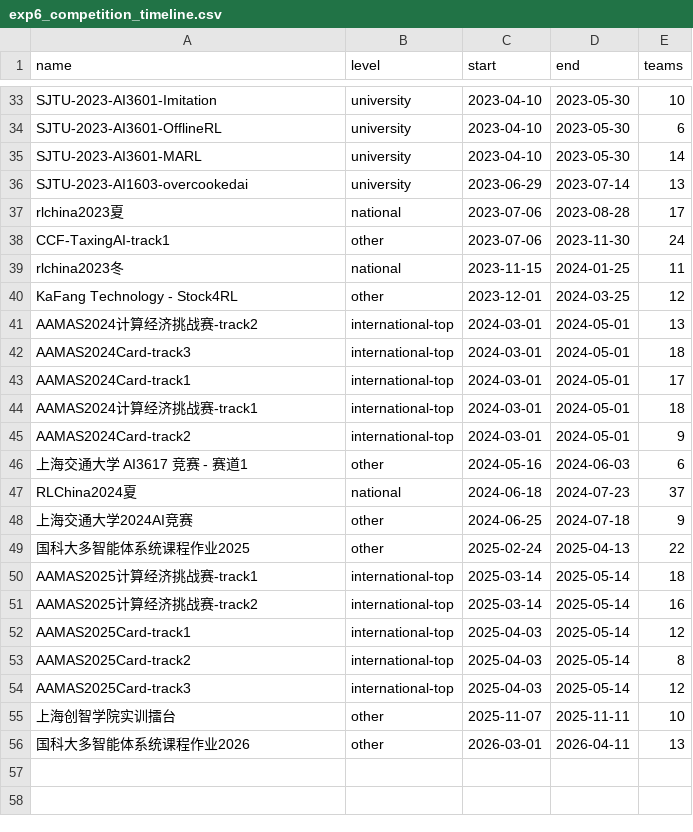
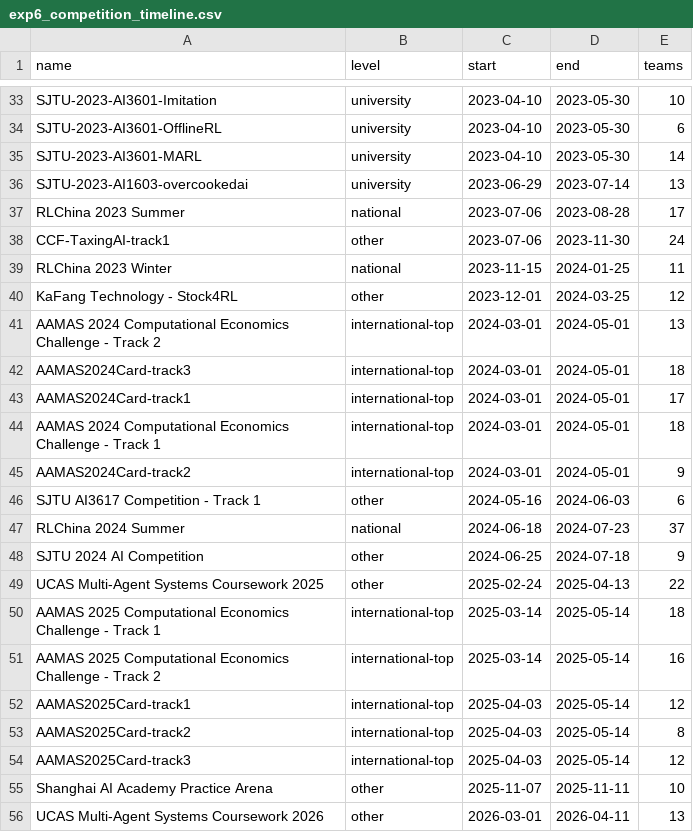
Before and after one commit to AliceBruce/jidiplatform, a CSV file: data/exp6/exp6_competition_timeline.csv, drawn as a sheet; only a part is shown, gaps mark what is left out; the diff covers the shown part only.

Commit message:
Translate all Chinese text to English in data files

```diff
--- a/data/exp6/exp6_competition_timeline.csv
+++ b/data/exp6/exp6_competition_timeline.csv
@@ -36,17 +36,17 @@ SJTU-2023-AI3601-MARL,university,2023-04-10,2023-05-30,14
 SJTU-2023-AI1603-overcookedai,university,2023-06-29,2023-07-14,13
-rlchina2023夏,national,2023-07-06,2023-08-28,17
+RLChina 2023 Summer,national,2023-07-06,2023-08-28,17
 CCF-TaxingAI-track1,other,2023-07-06,2023-11-30,24
-rlchina2023冬,national,2023-11-15,2024-01-25,11
+RLChina 2023 Winter,national,2023-11-15,2024-01-25,11
 KaFang Technology - Stock4RL,other,2023-12-01,2024-03-25,12
-AAMAS2024计算经济挑战赛-track2,international-top,2024-03-01,2024-05-01,13
+AAMAS 2024 Computational Economics Challenge - Track 2,international-top,2024-03-01,2024-05-01,13
 AAMAS2024Card-track3,international-top,2024-03-01,2024-05-01,18
 AAMAS2024Card-track1,international-top,2024-03-01,2024-05-01,17
-AAMAS2024计算经济挑战赛-track1,international-top,2024-03-01,2024-05-01,18
+AAMAS 2024 Computational Economics Challenge - Track 1,international-top,2024-03-01,2024-05-01,18
 AAMAS2024Card-track2,international-top,2024-03-01,2024-05-01,9
-上海交通大学 AI3617 竞赛 - 赛道1,other,2024-05-16,2024-06-03,6
-RLChina2024夏,national,2024-06-18,2024-07-23,37
-上海交通大学2024AI竞赛,other,2024-06-25,2024-07-18,9
-国科大多智能体系统课程作业2025,other,2025-02-24,2025-04-13,22
-AAMAS2025计算经济挑战赛-track1,international-top,2025-03-14,2025-05-14,18
-AAMAS2025计算经济挑战赛-track2,international-top,2025-03-14,2025-05-14,16
+SJTU AI3617 Competition - Track 1,other,2024-05-16,2024-06-03,6
+RLChina 2024 Summer,national,2024-06-18,2024-07-23,37
+SJTU 2024 AI Competition,other,2024-06-25,2024-07-18,9
+UCAS Multi-Agent Systems Coursework 2025,other,2025-02-24,2025-04-13,22
+AAMAS 2025 Computational Economics Challenge - Track 1,international-top,2025-03-14,2025-05-14,18
+AAMAS 2025 Computational Economics Challenge - Track 2,international-top,2025-03-14,2025-05-14,16
 AAMAS2025Card-track1,international-top,2025-04-03,2025-05-14,12
@@ -54,3 +54,3 @@ AAMAS2025Card-track2,international-top,2025-04-03,2025-05-14,8
 AAMAS2025Card-track3,international-top,2025-04-03,2025-05-14,12
-上海创智学院实训擂台,other,2025-11-07,2025-11-11,10
-国科大多智能体系统课程作业2026,other,2026-03-01,2026-04-11,13
+Shanghai AI Academy Practice Arena,other,2025-11-07,2025-11-11,10
+UCAS Multi-Agent Systems Coursework 2026,other,2026-03-01,2026-04-11,13
```
Also changed, not shown: 9 edited cells elsewhere in this file, data/exp6/exp6_window_stats.csv, data/platform_stats/platform_stats_summary.csv, 3 other files.
